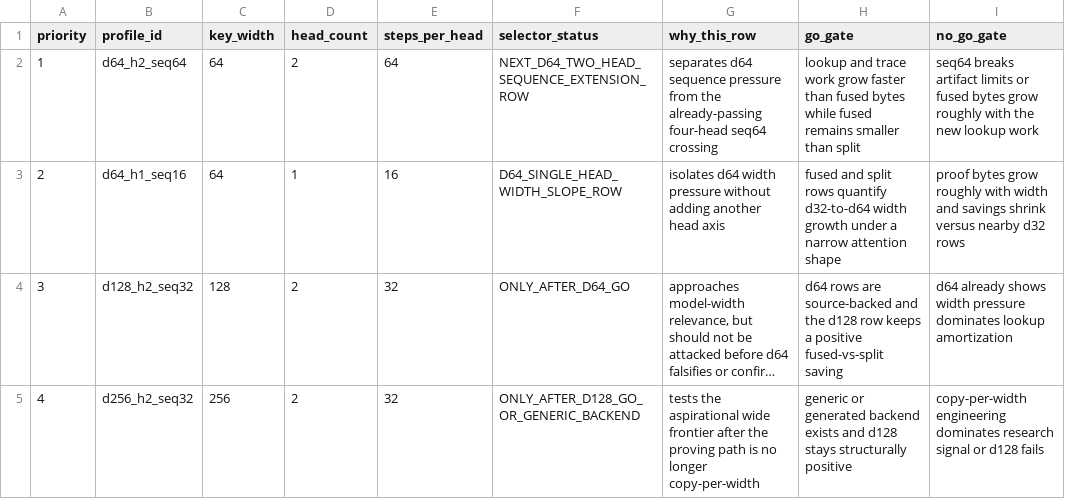
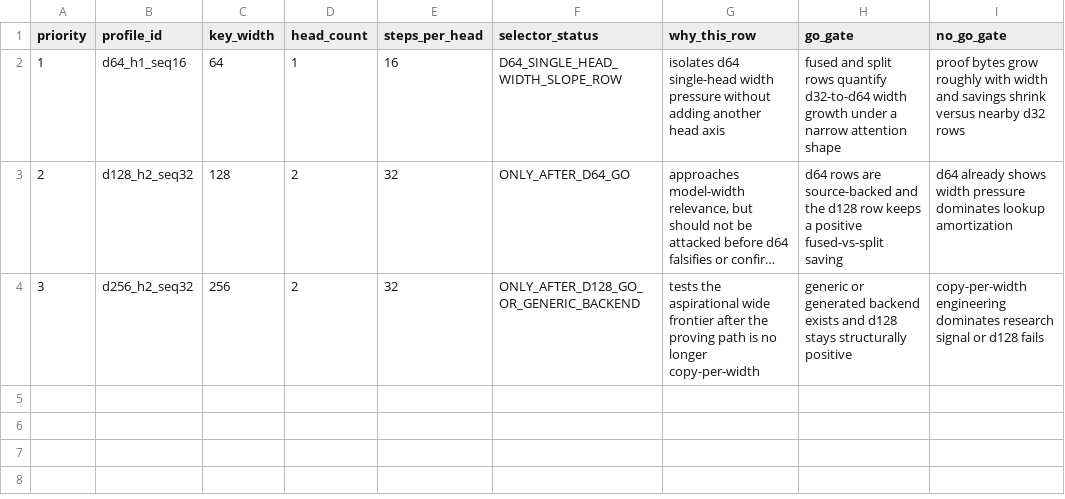
Before and after one commit to omarespejel/provable-transformer-vm, a TSV file: docs/engineering/evidence/zkai-proof-pressure-wide-grid-selector-2026-05.tsv, drawn as a sheet; long unchanged cells end in …; removed rows and columns are numbered as before the commit, all else as after; the diff names each change by its address in the sheet, - before the commit and + after, or states it on an @@ line.

```diff
--- a/docs/engineering/evidence/zkai-proof-pressure-wide-grid-selector-2026-05.tsv
+++ b/docs/engineering/evidence/zkai-proof-pressure-wide-grid-selector-2026-05.tsv
-B2 (profile_id): d64_h2_seq64
+B2 (profile_id): d64_h1_seq16
-D2 (head_count): 2
+D2 (head_count): 1
-E2 (steps_per_head): 64
+E2 (steps_per_head): 16
-F2 (selector_status): NEXT_D64_TWO_HEAD_SEQUENCE_EXTENSION_ROW
+F2 (selector_status): D64_SINGLE_HEAD_WIDTH_SLOPE_ROW
-G2 (why_this_row): separates d64 sequence pressure from the already-passing four-head seq64 crossing
+G2 (why_this_row): isolates d64 single-head width pressure without adding another head axis
-H2 (go_gate): lookup and trace work grow faster than fused bytes while fused remains smaller than split
+H2 (go_gate): fused and split rows quantify d32-to-d64 width growth under a narrow attention shape
-I2 (no_go_gate): seq64 breaks artifact limits or fused bytes grow roughly with the new lookup work
+I2 (no_go_gate): proof bytes grow roughly with width and savings shrink versus nearby d32 rows
-row 3: 2 | d64_h1_seq16 | 64 | 1 | 16 | D64_SINGLE_HEAD_WIDTH_SLOPE_ROW | isolates d64 width pressure without adding another head axis | fused and split rows quantify d32-to-d64 width growth under a narrow attention shape | proof bytes grow roughly with width and savings shrink versus nearby d32 rows
-A3 (priority): 3
+A3 (priority): 2
-A4 (priority): 4
+A4 (priority): 3
```
Also changed, not shown: docs/engineering/evidence/zkai-attention-kv-fuller-crossing-grid-2026-05.tsv, docs/engineering/evidence/zkai-attention-kv-fused-softmax-table-route-matrix-2026-05.tsv, 38 other files.
